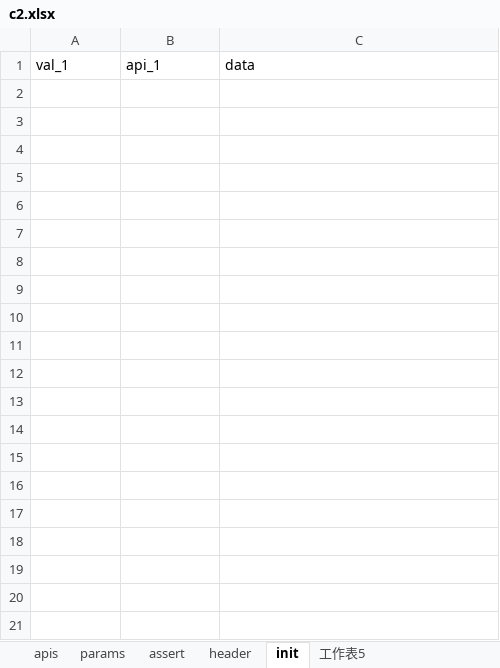
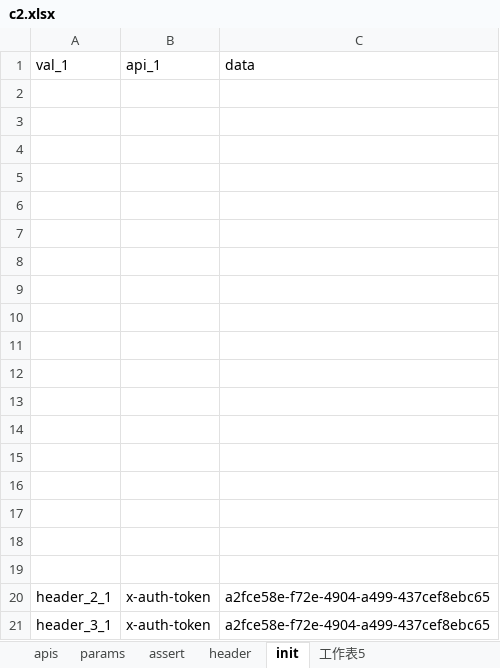
Before and after one commit to malakaw/testHX, an Excel workbook: case/c2/c2.xlsx, sheet init, drawn as a sheet; values as stored, in another font and other column widths than the file's, no borders; the diff names each change by its address in the sheet, - before the commit and + after, or states it on an @@ line.

Commit message:
header set value is ok

```diff
--- a/case/c2/c2.xlsx (sheet init)
+++ b/case/c2/c2.xlsx (sheet init)
+row 2: (empty)
+row 3: (empty)
+row 4: (empty)
+row 5: (empty)
+row 6: (empty)
+row 7: (empty)
+row 8: (empty)
+row 9: (empty)
+row 10: (empty)
+row 11: (empty)
+row 12: (empty)
+row 13: (empty)
+row 14: (empty)
+row 15: (empty)
+row 16: (empty)
+row 17: (empty)
+row 18: (empty)
+row 19: (empty)
+row 20: header_2_1 | x-auth-token | a2fce58e-f72e-4904-a499-437cef8ebc65
+row 21: header_3_1 | x-auth-token | a2fce58e-f72e-4904-a499-437cef8ebc65
```
Also changed, not shown: sheet assert, sheet apis, sheet params, sheet header, 5 other files.
